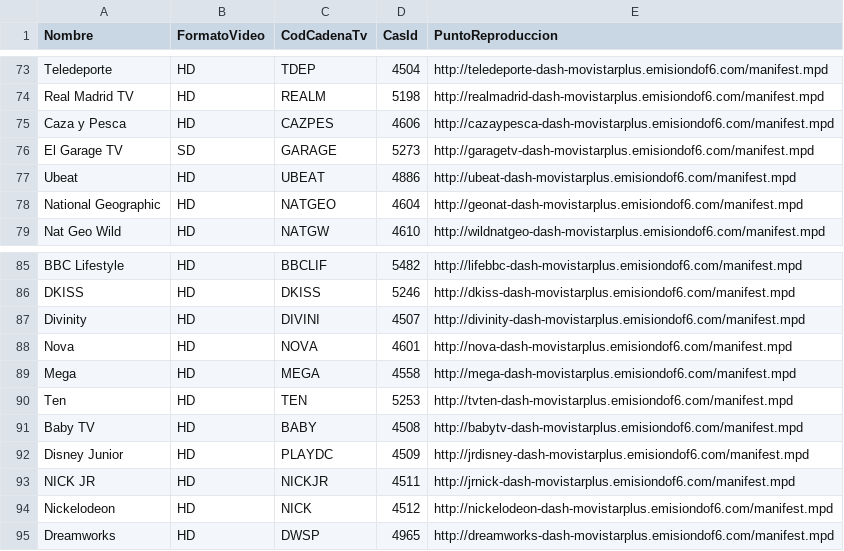
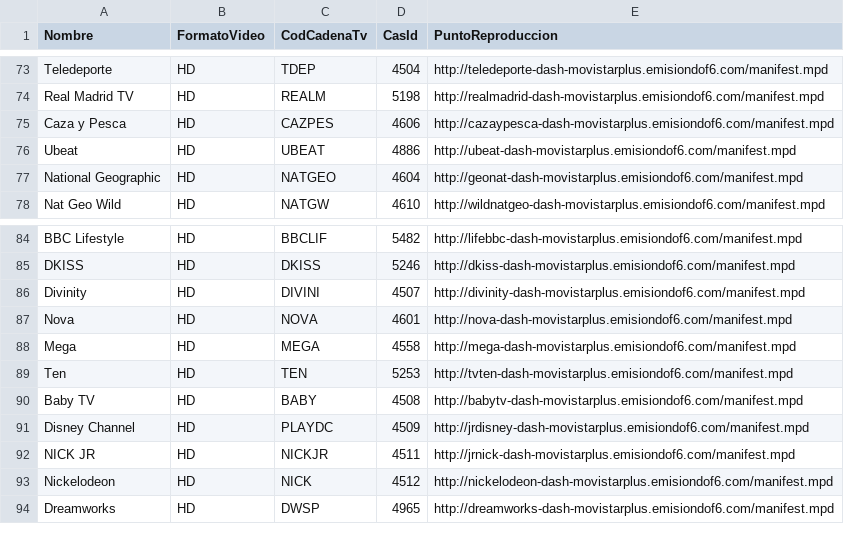
Before and after one commit to 1YZTOOAr/Mfeed, a CSV file: difusion.csv, drawn as a sheet; only a part is shown, gaps mark what is left out.

```diff
--- a/difusion.csv
+++ b/difusion.csv
@@ -75,3 +75,2 @@ Real Madrid TV,HD,REALM,5198,http://realmadrid-dash-movistarplus.emisiondof6.com
 Caza y Pesca,HD,CAZPES,4606,http://cazaypesca-dash-movistarplus.emisiondof6.com/manifest.mpd
-El Garage TV,SD,GARAGE,5273,http://garagetv-dash-movistarplus.emisiondof6.com/manifest.mpd
 Ubeat,HD,UBEAT,4886,http://ubeat-dash-movistarplus.emisiondof6.com/manifest.mpd
@@ -91,3 +90,3 @@ Ten,HD,TEN,5253,http://tvten-dash-movistarplus.emisiondof6.com/manifest.mpd
 Baby TV,HD,BABY,4508,http://babytv-dash-movistarplus.emisiondof6.com/manifest.mpd
-Disney Junior,HD,PLAYDC,4509,http://jrdisney-dash-movistarplus.emisiondof6.com/manifest.mpd
+Disney Channel,HD,PLAYDC,4509,http://jrdisney-dash-movistarplus.emisiondof6.com/manifest.mpd
 NICK JR,HD,NICKJR,4511,http://jrnick-dash-movistarplus.emisiondof6.com/manifest.mpd
```
Also changed, not shown: ott.csv.
